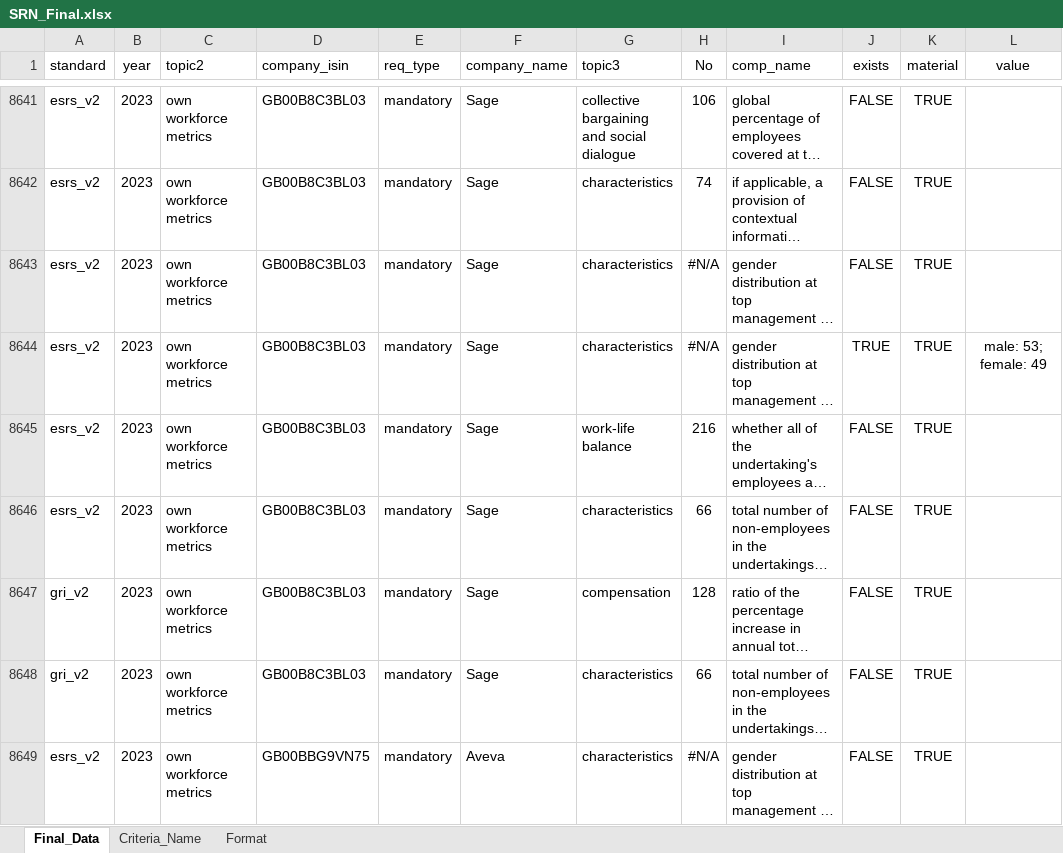
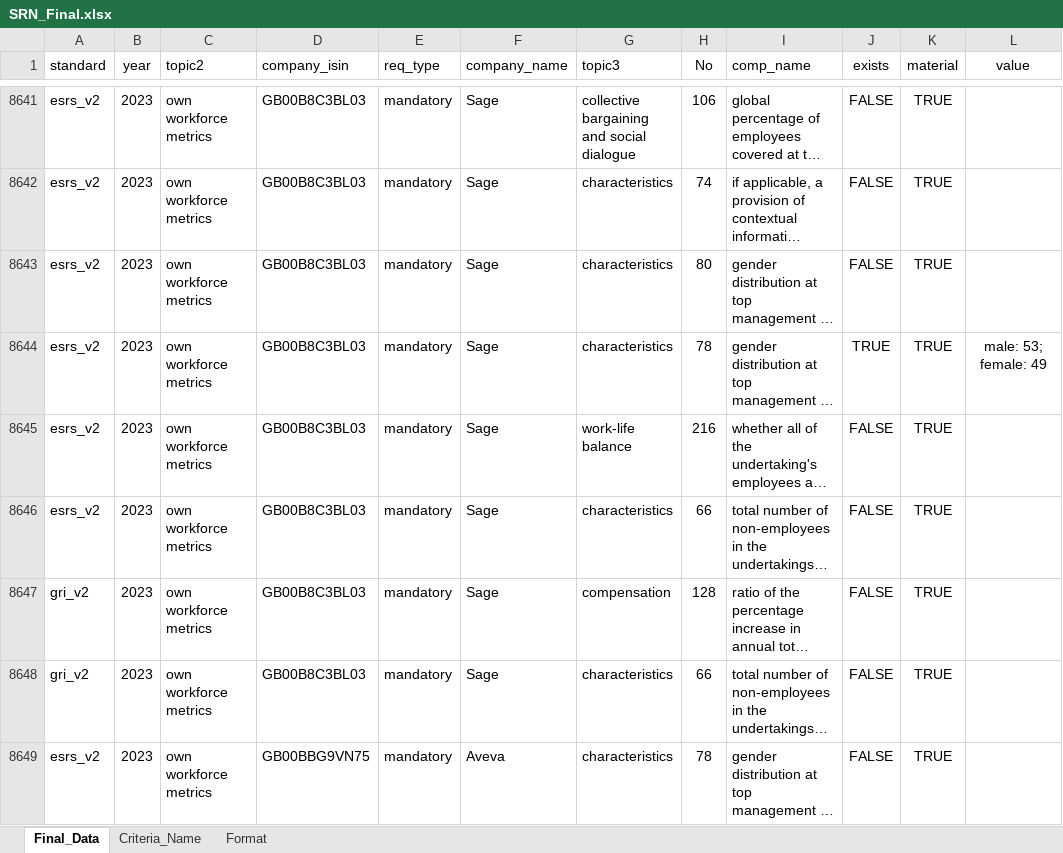
Before and after one commit to giang2002-cloud/bachelorarbeit, an Excel workbook: SRN Data/SRN_Final.xlsx, sheet Final_Data, drawn as a sheet; only a part is shown, gaps mark what is left out; long unchanged cells end in …; values as stored, in another font and other column widths than the file's, no borders; the diff covers the shown part only; the diff names each change by its address in the sheet, - before the commit and + after, or states it on an @@ line.

```diff
--- a/SRN Data/SRN_Final.xlsx (sheet Final_Data)
+++ b/SRN Data/SRN_Final.xlsx (sheet Final_Data)
-H8643 (No): #N/A
+H8643 (No): 80
-H8644 (No): #N/A
+H8644 (No): 78
-H8649 (No): #N/A
+H8649 (No): 78
```
Also changed, not shown: 52 edited cells elsewhere in this sheet.
